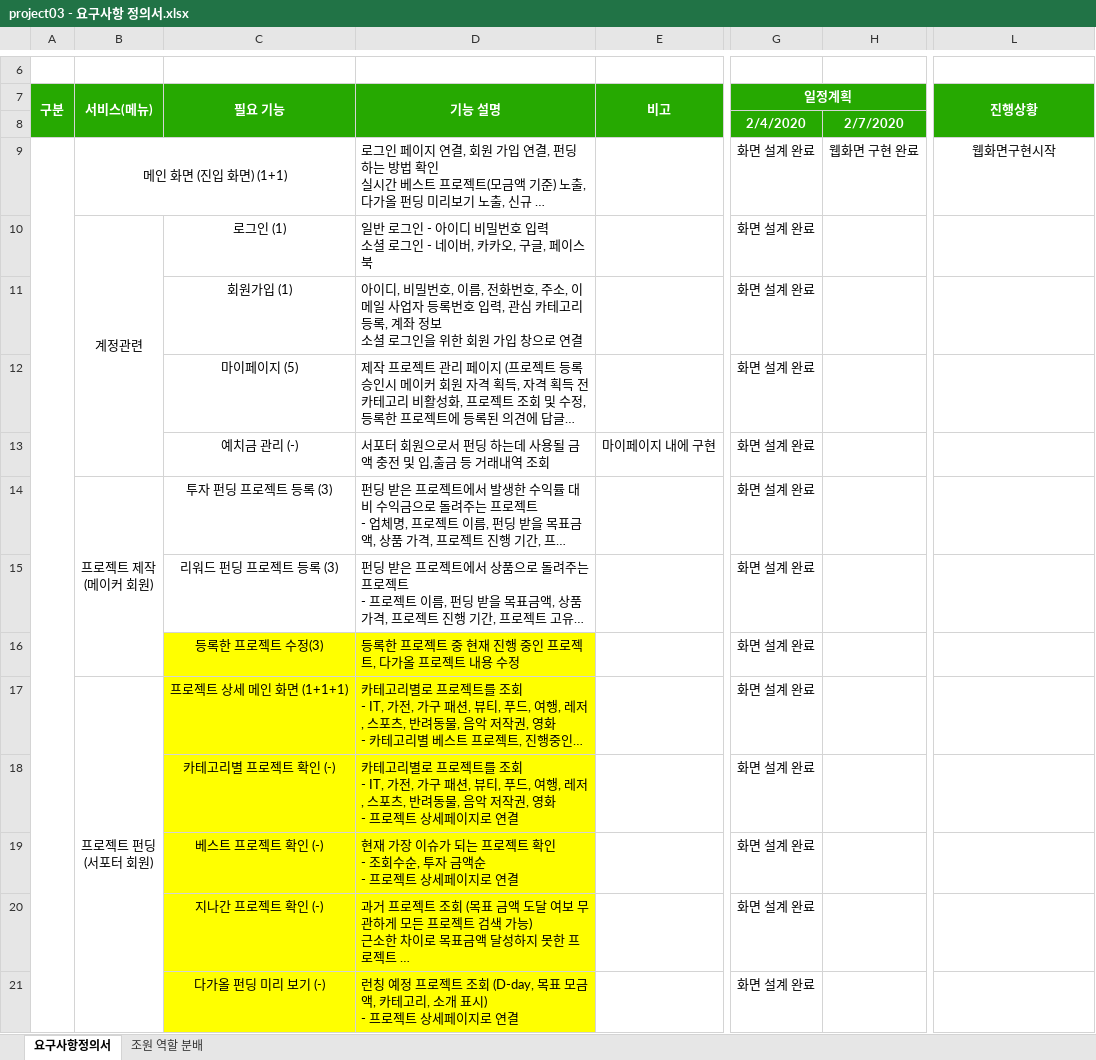
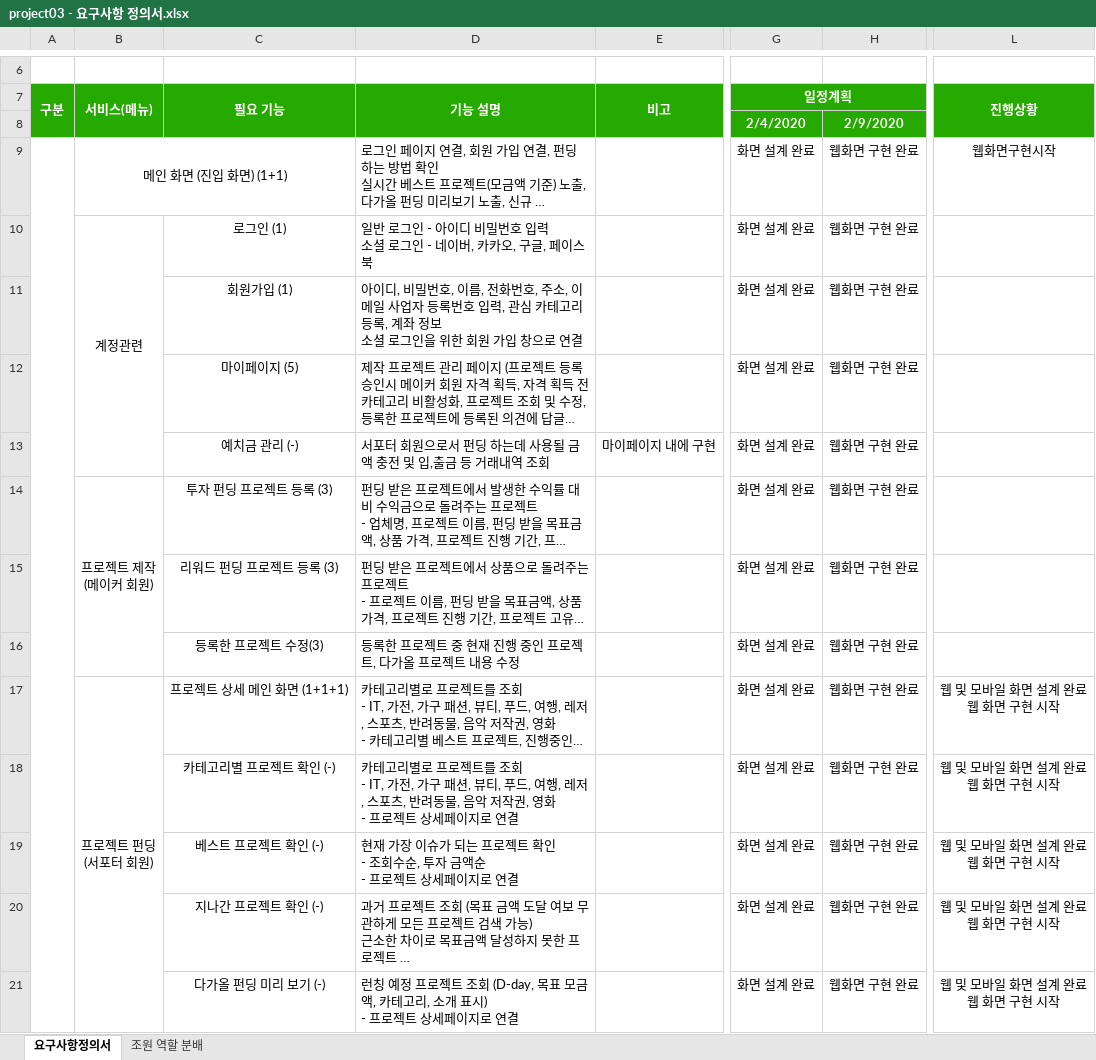
Before and after one commit to ezenteam2/EzenCrowdFunding, an Excel workbook: project03 - 요구사항 정의서.xlsx, sheet 요구사항정의서, drawn as a sheet; only a part is shown, gaps mark what is left out; long unchanged cells end in …; values as stored, in another font and other column widths than the file's, no borders; ↵ is a line break in a cell; the diff covers the shown part only; the diff names each change by its address in the sheet, - before the commit and + after, or states it on an @@ line.

Commit message:
Update project03 - 요구사항 정의서.xlsx

```diff
--- a/project03 - 요구사항 정의서.xlsx (sheet 요구사항정의서)
+++ b/project03 - 요구사항 정의서.xlsx (sheet 요구사항정의서)
-H8: 2/7/2020
+H8: 2/9/2020
-H10:H21: (empty)
+H10:H21: 웹화면 구현 완료
-C16:D21 fill: #FFFF00
+C16:D21 fill: none
-L17:L21 (진행상황): (empty)
+L17:L21 (진행상황): 웹 및 모바일 화면 설계 완료 ↵ 웹 화면 구현 시작
```
Also changed, not shown: 1 added row, 2 removed rows, 20 edited cells, cell formats and merged cells elsewhere in this sheet.
